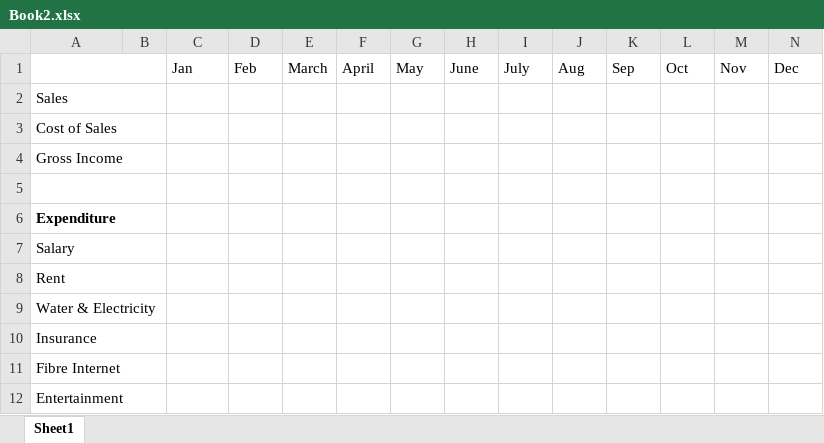
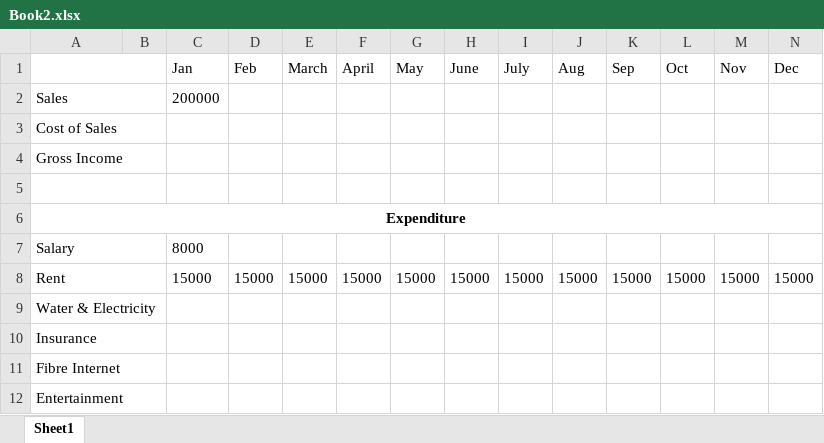
Before and after one commit to ThozamileMad/mad-s_choice, an Excel workbook: Book2.xlsx, sheet Sheet1, drawn as a sheet; values as stored, in another font and other column widths than the file's, no borders; the diff names each change by its address in the sheet, - before the commit and + after, or states it on an @@ line.

Commit message:
Add files via upload

```diff
--- a/Book2.xlsx (sheet Sheet1)
+++ b/Book2.xlsx (sheet Sheet1)
-C2 (Jan): (empty)
+C2 (Jan): 200000
-A6 alignment: left
+A6 alignment: center
-A6:B6 merged
+A6:N6 merged
-C7 (Jan): (empty)
+C7 (Jan): 8000
-C8 (Jan): (empty)
+C8 (Jan): 15000
-D8 (Feb): (empty)
+D8 (Feb): 15000
-E8 (March): (empty)
+E8 (March): 15000
-F8 (April): (empty)
+F8 (April): 15000
-G8 (May): (empty)
+G8 (May): 15000
-H8 (June): (empty)
+H8 (June): 15000
-I8 (July): (empty)
+I8 (July): 15000
-J8 (Aug): (empty)
+J8 (Aug): 15000
-K8 (Sep): (empty)
+K8 (Sep): 15000
-L8 (Oct): (empty)
+L8 (Oct): 15000
-M8 (Nov): (empty)
+M8 (Nov): 15000
-N8 (Dec): (empty)
+N8 (Dec): 15000
```
